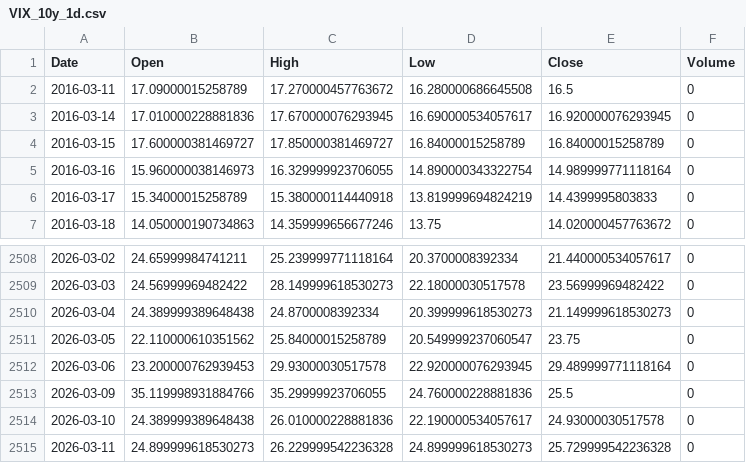
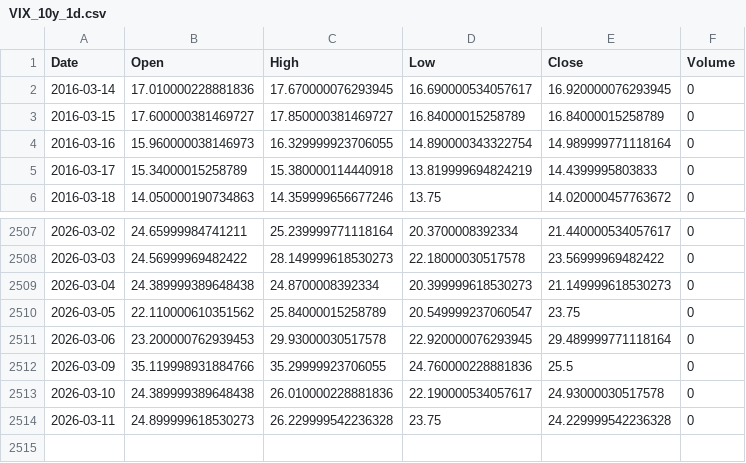
Before and after one commit to cnhjp/quant-trading-system, a CSV file: data/VIX_10y_1d.csv, drawn as a sheet; only a part is shown, gaps mark what is left out.

```diff
--- a/data/VIX_10y_1d.csv
+++ b/data/VIX_10y_1d.csv
@@ -1,3 +1,2 @@
 Date,Open,High,Low,Close,Volume
-2016-03-11,17.09000015258789,17.270000457763672,16.280000686645508,16.5,0
 2016-03-14,17.010000228881836,17.670000076293945,16.690000534057617,16.920000076293945,0
@@ -2514,2 +2513,2 @@ Date,Open,High,Low,Close,Volume
 2026-03-10,24.389999389648438,26.010000228881836,22.190000534057617,24.93000030517578,0
-2026-03-11,24.899999618530273,26.229999542236328,24.899999618530273,25.729999542236328,0
+2026-03-11,24.899999618530273,26.229999542236328,23.75,24.229999542236328,0
```
Also changed, not shown: data/3033.HK_10y_1d.csv, data/510300.SS_10y_1d.csv, 3 other files.
